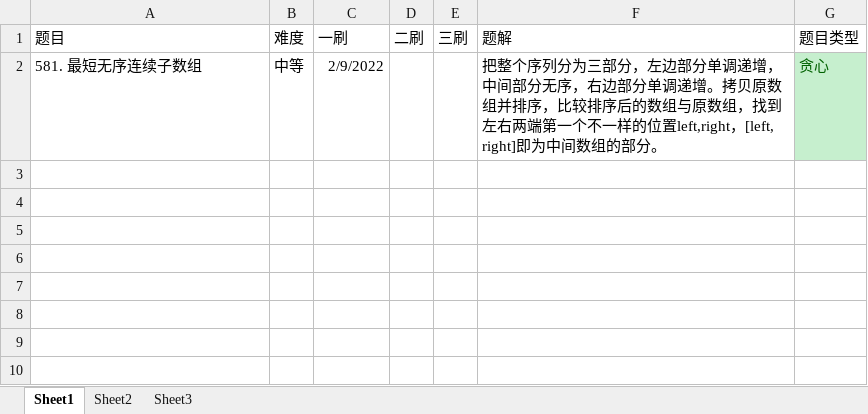
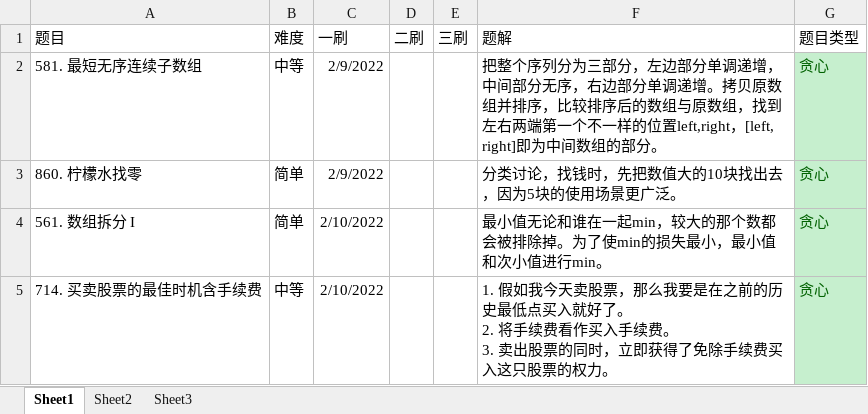
Before and after one commit to ddxiaoming/leetcode_cpp, an Excel workbook: record.xlsx, sheet Sheet1, drawn as a sheet; values as stored, in another font and other column widths than the file's, no borders; table styles not drawn; ↵ is a line break in a cell; the diff names each change by its address in the sheet, - before the commit and + after, or states it on an @@ line.

```diff
--- a/record.xlsx (sheet Sheet1)
+++ b/record.xlsx (sheet Sheet1)
+row 3: 860. 柠檬水找零 | 简单 | 2/9/2022 |  |  | 分类讨论，找钱时，先把数值大的10块找出去，因为5块的使用场景更广泛。 | 贪心
+row 4: 561. 数组拆分 I | 简单 | 2/10/2022 |  |  | 最小值无论和谁在一起min，较大的那个数都会被排除掉。为了使min的损失最小，最小值和次小值进行min。 | 贪心
+row 5: 714. 买卖股票的最佳时机含手续费 | 中等 | 2/10/2022 |  |  | 1. 假如我今天卖股票，那么我要是在之前的历史最低点买入就好了。 ↵ 2. 将手续费看作买入手续费。 ↵ 3. 卖出股票的同时，立即获得了免除手续费买入这只股票的权力。 | 贪心
```
Also changed, not shown: 5 other files.
